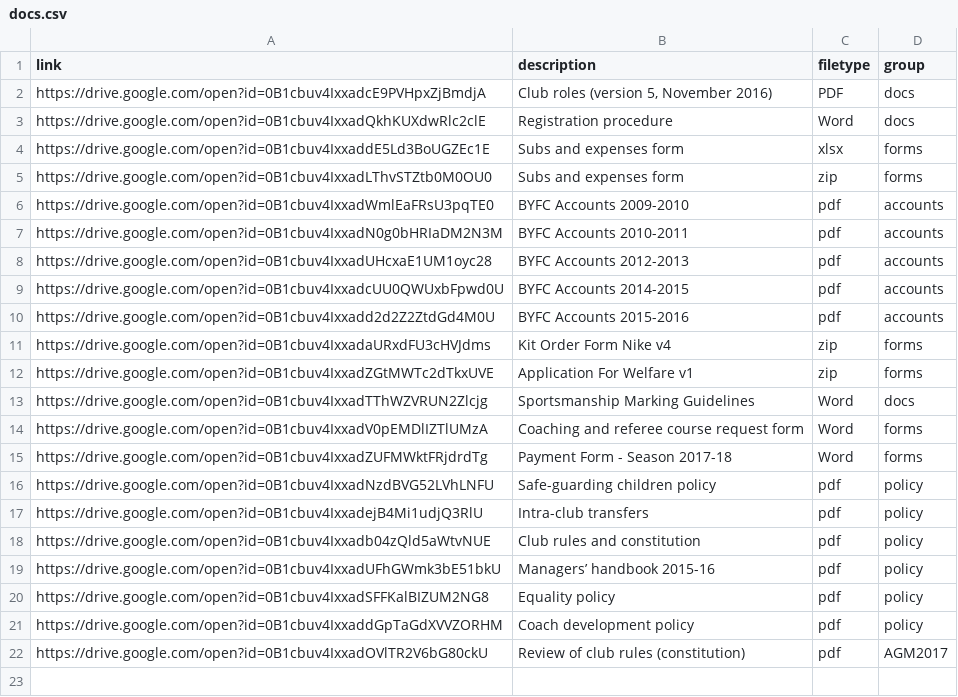
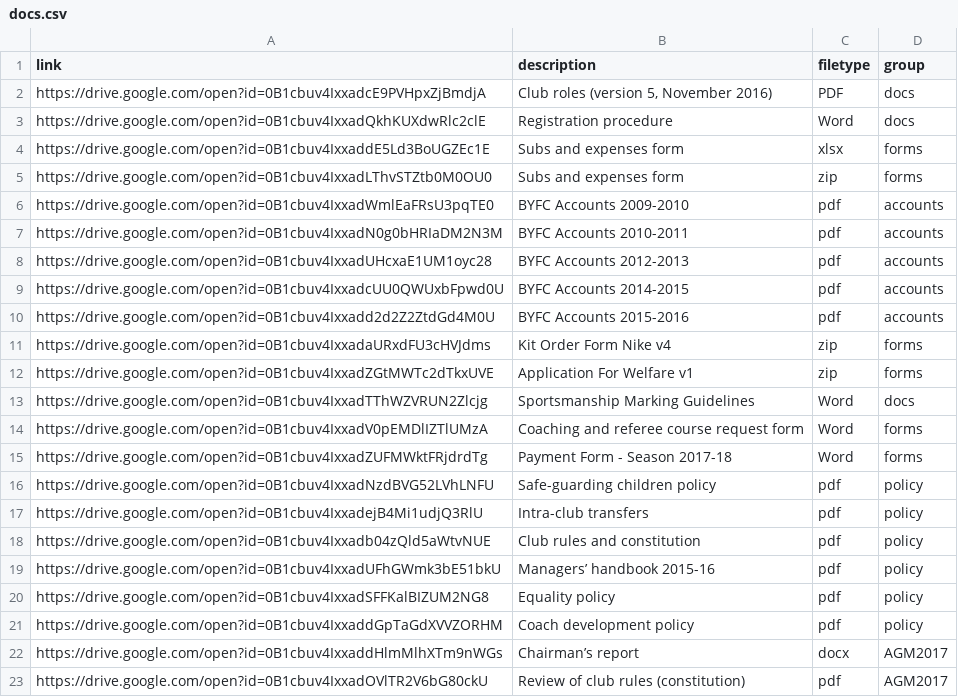
Before and after one commit to Pam-BYFC/BYFC.github.io, a CSV file: _data/docs.csv, drawn as a sheet.

Commit message:
Added chairman's report for AGM 2017

```diff
--- a/_data/docs.csv
+++ b/_data/docs.csv
@@ -21,2 +21,3 @@ https://drive.google.com/open?id=0B1cbuv4IxxadSFFKalBIZUM2NG8,Equality policy,pd
 https://drive.google.com/open?id=0B1cbuv4IxxaddGpTaGdXVVZORHM,Coach development policy,pdf,policy
+https://drive.google.com/open?id=0B1cbuv4IxxaddHlmMlhXTm9nWGs,Chairman’s report,docx,AGM2017
 https://drive.google.com/open?id=0B1cbuv4IxxadOVlTR2V6bG80ckU,Review of club rules (constitution),pdf,AGM2017
```
